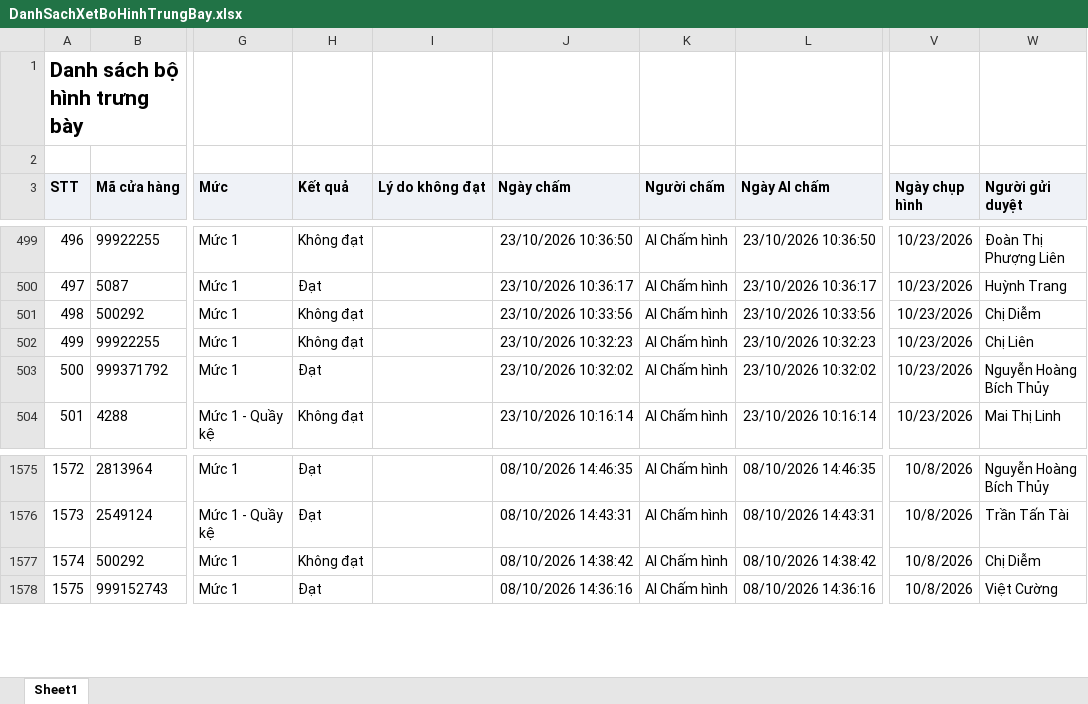
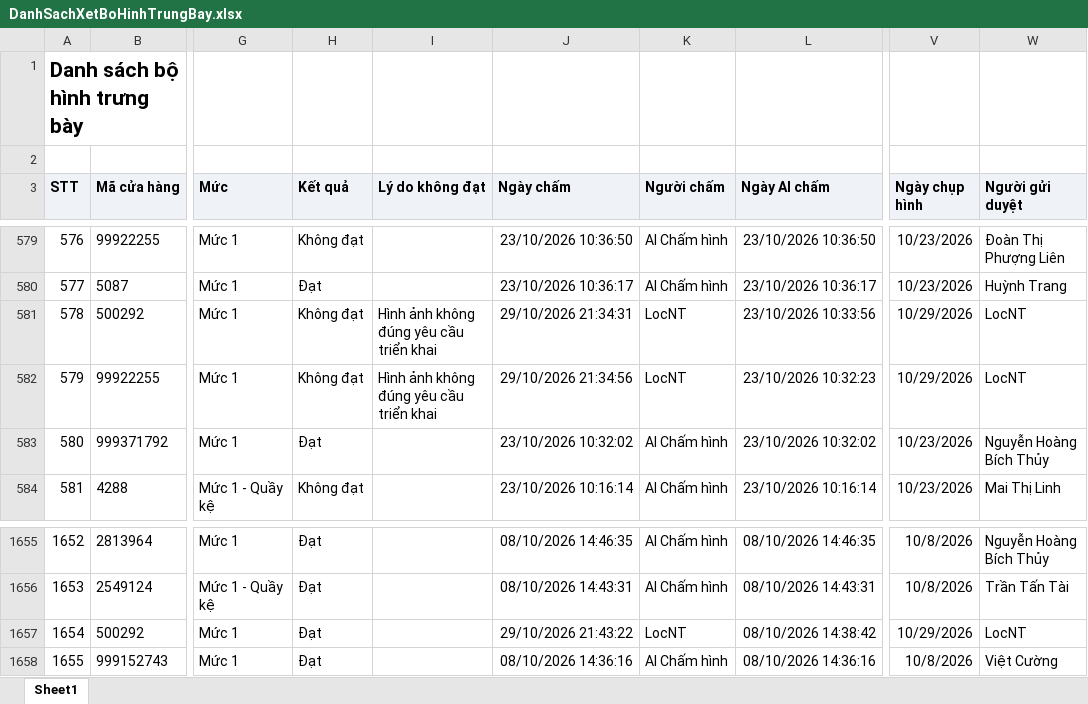
Before and after one commit to Tantt2026/Dashboard-Masan, an Excel workbook: data/Thang10/DanhSachXetBoHinhTrungBay.xlsx, sheet Sheet1, drawn as a sheet; only a part is shown, gaps mark what is left out; values as stored, in another font and other column widths than the file's, no borders; addresses are those after the commit; the diff covers the shown part only; the diff names each change by its address in the sheet, - before the commit and + after, or states it on an @@ line.

```diff
--- a/data/Thang10/DanhSachXetBoHinhTrungBay.xlsx (sheet Sheet1)
+++ b/data/Thang10/DanhSachXetBoHinhTrungBay.xlsx (sheet Sheet1)
@@ column A (STT) renumbered from row 84 down @@
-I581:I582 (Lý do không đạt): (empty)
+I581:I582 (Lý do không đạt): Hình ảnh không đúng yêu cầu triển khai
-J581 (Ngày chấm): 23/10/2026 10:33:56
+J581 (Ngày chấm): 29/10/2026 21:34:31
-K581:K582 (Người chấm): AI Chấm hình
+K581:K582 (Người chấm): LocNT
-V581:V582 (Ngày chụp hình): 10/23/2026
+V581:V582 (Ngày chụp hình): 10/29/2026
-W581 (Người gửi duyệt): Chị Diễm
+W581 (Người gửi duyệt): LocNT
-J582 (Ngày chấm): 23/10/2026 10:32:23
+J582 (Ngày chấm): 29/10/2026 21:34:56
-W582 (Người gửi duyệt): Chị Liên
+W582 (Người gửi duyệt): LocNT
-H1657 (Kết quả): Không đạt
+H1657 (Kết quả): Đạt
-J1657 (Ngày chấm): 08/10/2026 14:38:42
+J1657 (Ngày chấm): 29/10/2026 21:43:22
-K1657 (Người chấm): AI Chấm hình
+K1657 (Người chấm): LocNT
-V1657 (Ngày chụp hình): 10/8/2026
+V1657 (Ngày chụp hình): 10/29/2026
-W1657 (Người gửi duyệt): Chị Diễm
+W1657 (Người gửi duyệt): LocNT
```
Also changed, not shown: 80 added rows elsewhere in this sheet, data/Thang10/DANH_SACH_KET_QUA_CUA_HANG_THAM_GIA_CHUONG_TRINH.xlsx, 3 other files.
